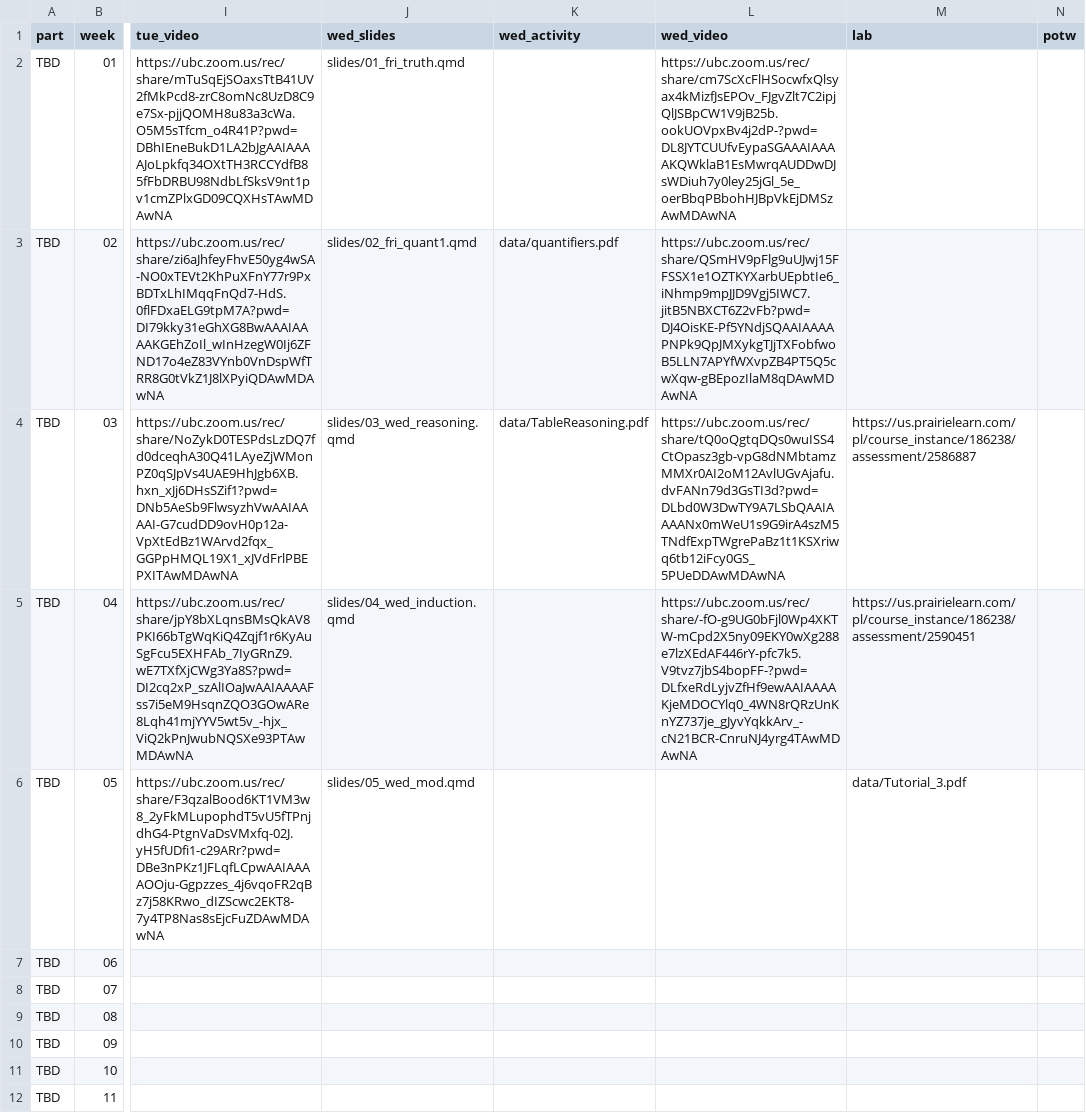
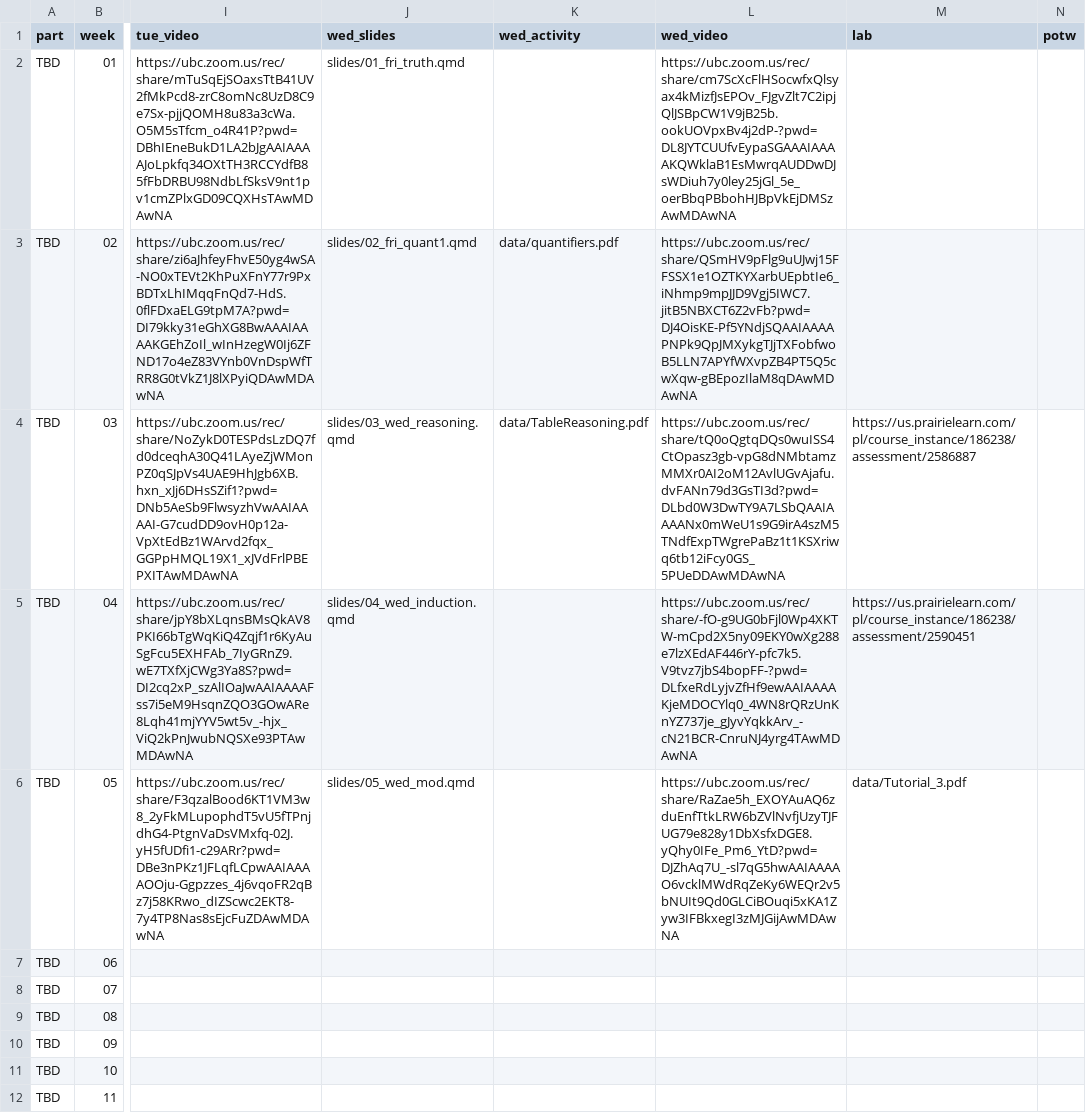
Before and after one commit to UBC-CS/dsci220, a CSV file: data/schedule.csv, drawn as a sheet; only a part is shown, gaps mark what is left out; the diff names each change by its address in the sheet, - before the commit and + after, or states it on an @@ line.

Commit message:
new wed video

```diff
--- a/data/schedule.csv
+++ b/data/schedule.csv
-L6 (wed_video): (empty)
+L6 (wed_video): https://ubc.zoom.us/rec/share/RaZae5h_EXOYAuAQ6zduEnfTtkLRW6bZVlNvfjUzyTJFUG79e828y1DbXsfxDGE8.yQhy0IFe_Pm6_YtD?pwd=DJZhAq7U_-sl7qG5hwAAIAAAAO6vcklMWdRqZeKy6WEQr2v5bNUIt9Qd0GLCiBOuqi5xKA1Zyw3IFBkxegI3zMJGijAwMDAwNA
```
